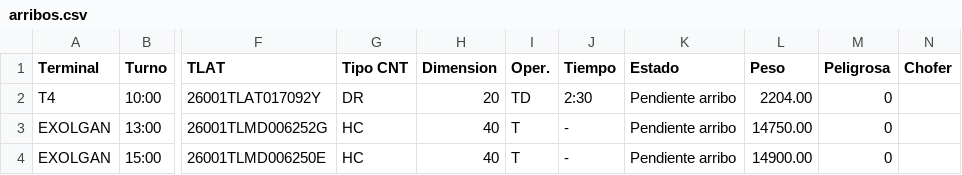
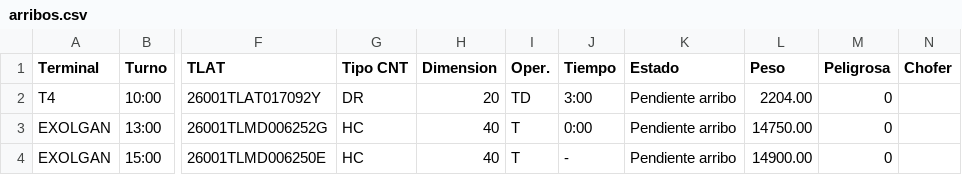
Before and after one commit to marajadesantelmo/dassa_operativo_stream, a CSV file: data/arribos.csv, drawn as a sheet; only a part is shown, gaps mark what is left out; the diff names each change by its address in the sheet, - before the commit and + after, or states it on an @@ line.

```diff
--- a/data/arribos.csv
+++ b/data/arribos.csv
-J2 (Tiempo): 2:30
+J2 (Tiempo): 3:00
-J3 (Tiempo): -
+J3 (Tiempo): 0:00
```
Also changed, not shown: data/a_consolidar.csv, data/balanza.csv, 5 other files.
